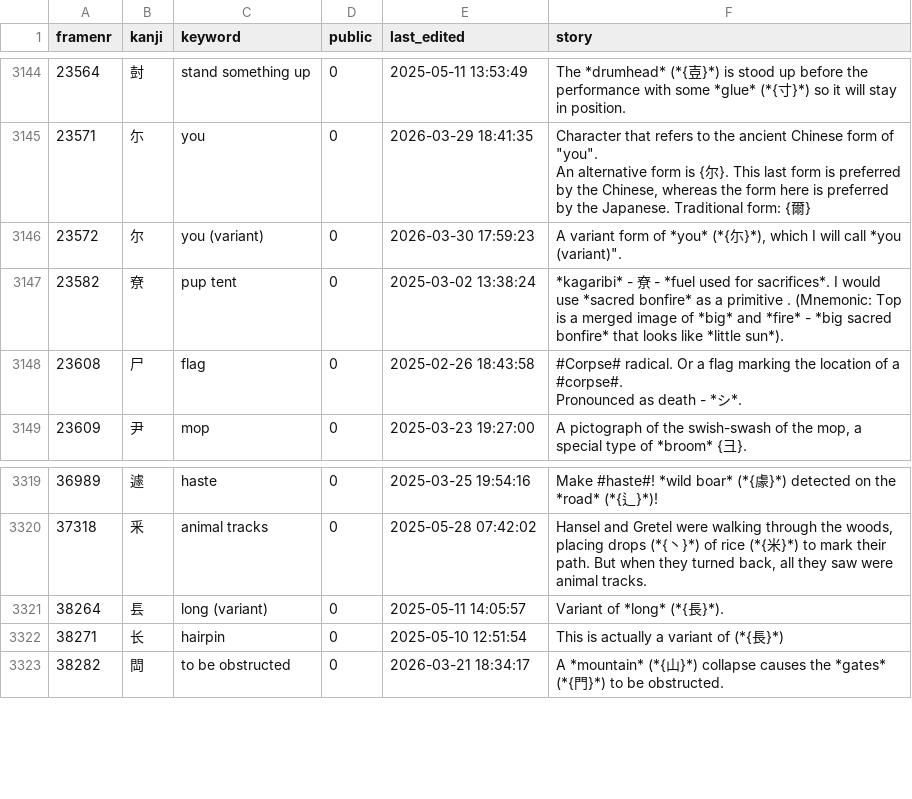
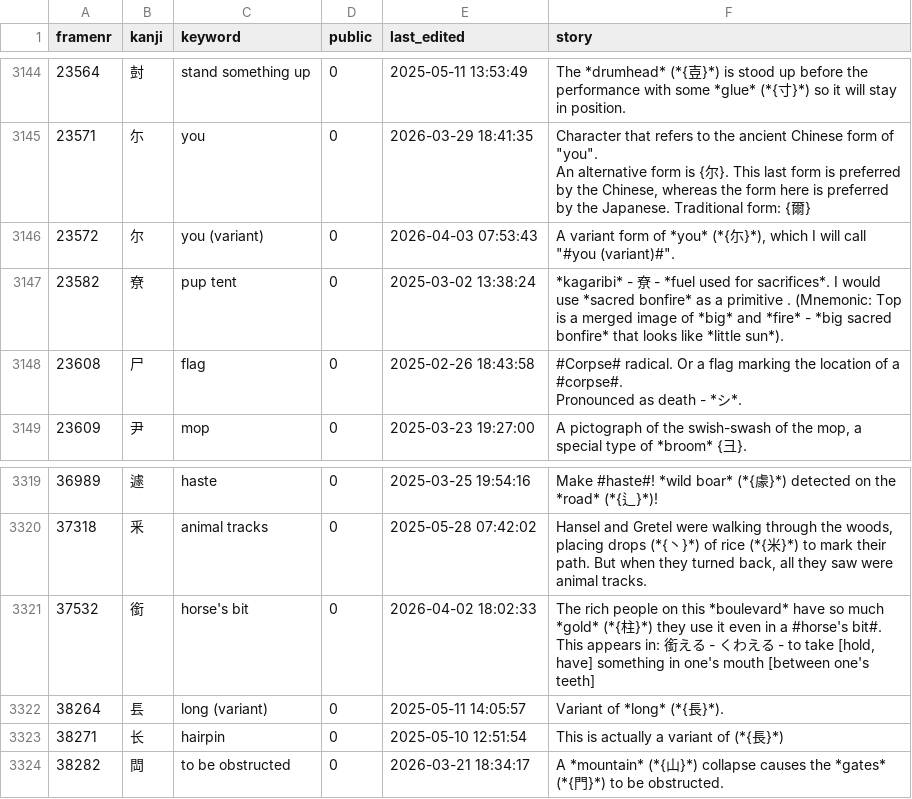
Before and after one commit to AntonioCarlini/japanese, a CSV file: external/my_stories.csv, drawn as a sheet; only a part is shown, gaps mark what is left out; ↵ is a line break in a cell; the diff names each change by its address in the sheet, - before the commit and + after, or states it on an @@ line.

Commit message:
Update stories from koohii.com
Pick up some stories from koohii.com but also prepare for future updates to currently missing stories.

external/my_stories.csv: Story update from koohii.com.

data/kanji.data: Update some kanji names ...

scripts/FastKanji.rb: ... and rebuild the fast-access script.

```diff
--- a/external/my_stories.csv
+++ b/external/my_stories.csv
-E3146 (last_edited): 2026-03-30 17:59:23
+E3146 (last_edited): 2026-04-03 07:53:43
-F3146 (story): …will call *you (variant)".
+F3146 (story): …will call "#you (variant)#".
+row 3321: 37532 | 銜 | horse's bit | 0 | 2026-04-02 18:02:33 | The rich people on this *boulevard* have so much *gold* (*{柱}*) they use it even in a #horse's bit#. ↵ This appears in: 銜える - くわえる - to take [hold, have] something in one's mouth [between one's teeth]
```
Also changed, not shown: 2 other files.
